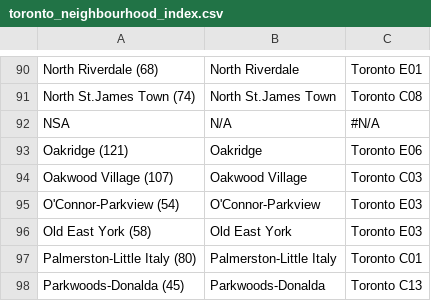
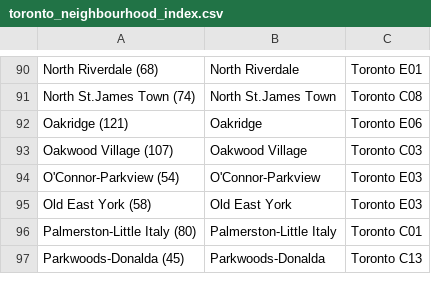
Before and after one commit to allan-hub-84/Capstone, a CSV file: data/toronto_neighbourhood_index.csv, drawn as a sheet; only a part is shown, gaps mark what is left out.

```diff
--- a/data/toronto_neighbourhood_index.csv
+++ b/data/toronto_neighbourhood_index.csv
@@ -91,3 +91,2 @@ North Riverdale (68),North Riverdale,Toronto E01
 North St.James Town (74),North St.James Town,Toronto C08
-NSA,N/A,#N/A
 Oakridge (121),Oakridge,Toronto E06
```
Also changed, not shown: 7 other files.
